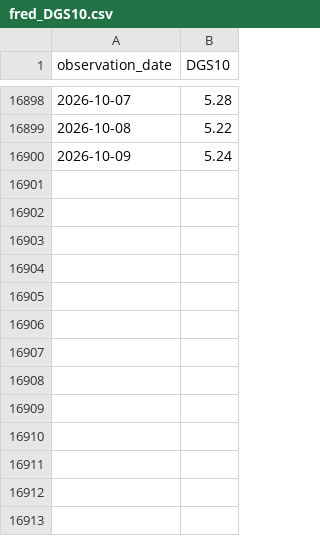
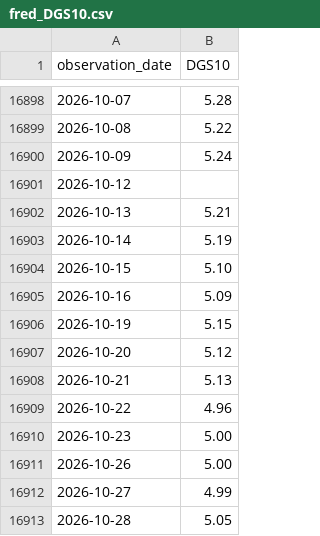
Before and after one commit to sfc-msoukup/dbt_mastery_plan, a CSV file: fred_DGS10.csv, drawn as a sheet; only a part is shown, gaps mark what is left out.

```diff
--- a/fred_DGS10.csv
+++ b/fred_DGS10.csv
@@ -16900 +16900,14 @@ observation_date,DGS10
 2026-10-09,5.24
+2026-10-12,
+2026-10-13,5.21
+2026-10-14,5.19
+2026-10-15,5.10
+2026-10-16,5.09
+2026-10-19,5.15
+2026-10-20,5.12
+2026-10-21,5.13
+2026-10-22,4.96
+2026-10-23,5.00
+2026-10-26,5.00
+2026-10-27,4.99
+2026-10-28,5.05
```
Also changed, not shown: Bitstamp_BTCUSD_d.csv, Bitstamp_ETHUSD_d.csv, 2 other files.
